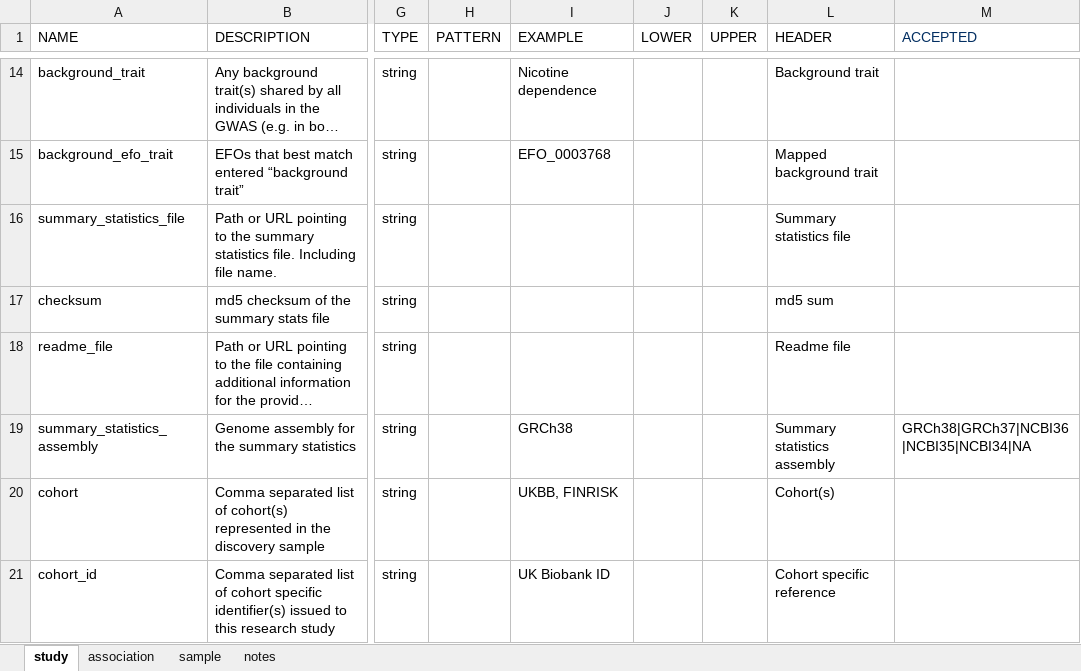
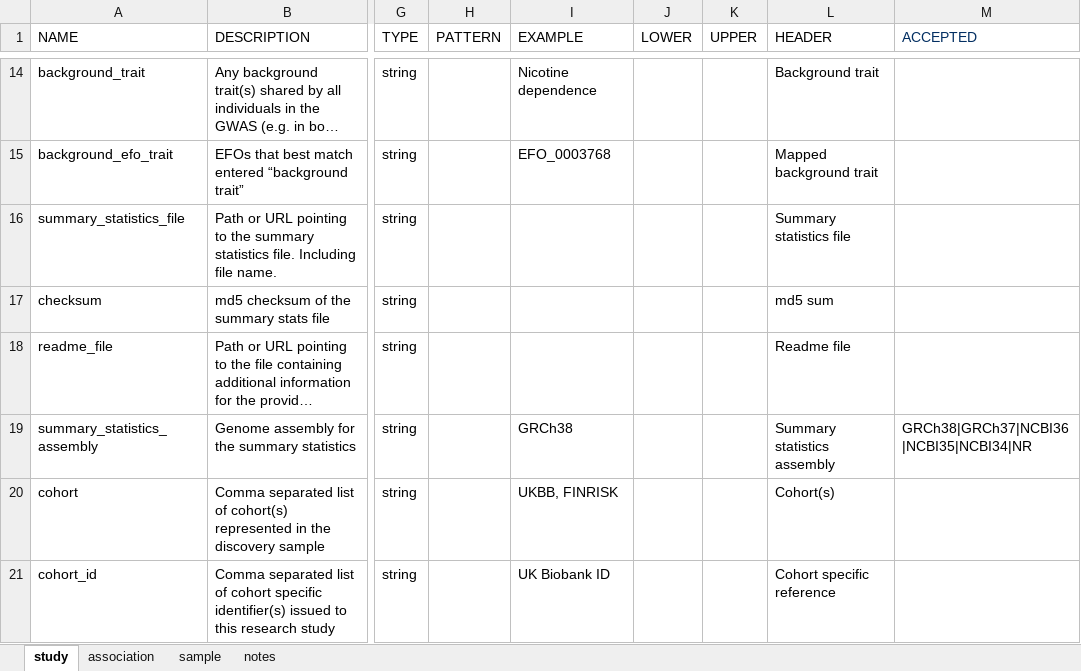
Before and after one commit to EBISPOT/gwas-template-services, an Excel workbook: schema_definitions/template_schema_v1.2.xlsx, sheet study, drawn as a sheet; only a part is shown, gaps mark what is left out; long unchanged cells end in …; values as stored, in another font and other column widths than the file's, no borders; the diff names each change by its address in the sheet, - before the commit and + after, or states it on an @@ line.

Commit message:
changing missing build from NA to NR

```diff
--- a/schema_definitions/template_schema_v1.2.xlsx (sheet study)
+++ b/schema_definitions/template_schema_v1.2.xlsx (sheet study)
-M19 (ACCEPTED): GRCh38|GRCh37|NCBI36|NCBI35|NCBI34|NA
+M19 (ACCEPTED): GRCh38|GRCh37|NCBI36|NCBI35|NCBI34|NR
```
